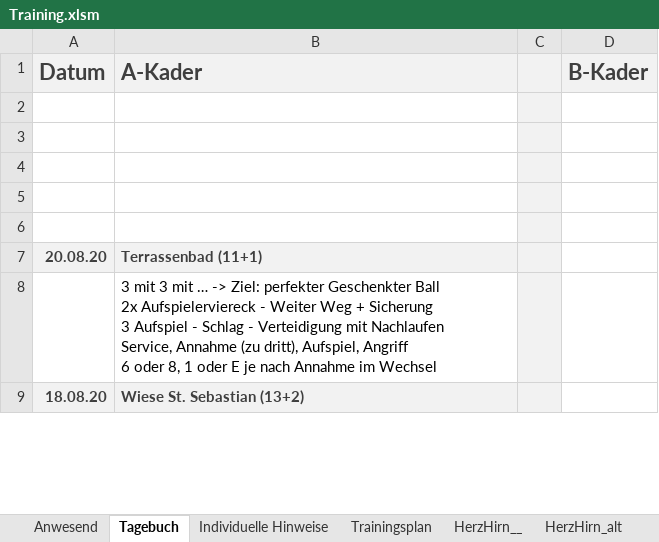
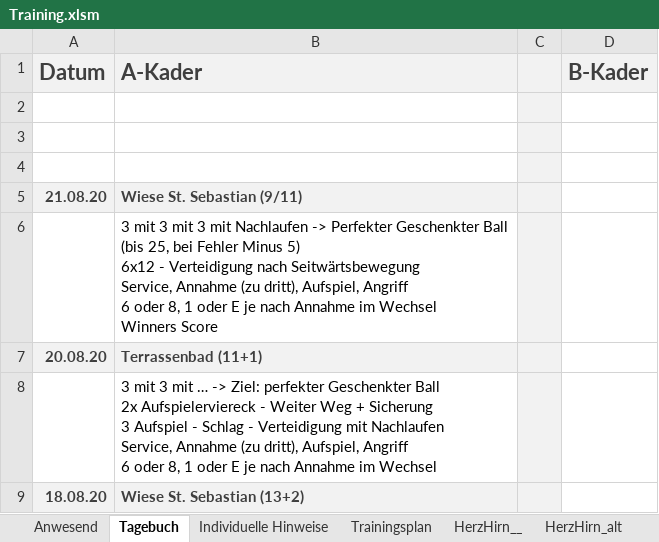
Before and after one commit to volleybase/brueckl-hotvolleys-source, an Excel workbook: _work/presence/excel/Training.xlsm, sheet Tagebuch, drawn as a sheet; only a part is shown; values as stored, in another font and other column widths than the file's, no borders; charts and pictures not drawn; ↵ is a line break in a cell; the diff names each change by its address in the sheet, - before the commit and + after, or states it on an @@ line.

```diff
--- a/_work/presence/excel/Training.xlsm (sheet Tagebuch)
+++ b/_work/presence/excel/Training.xlsm (sheet Tagebuch)
-row 5: (empty)
+row 5: 21.08.20 | Wiese St. Sebastian (9/11)
-A5:B5 fill: none
+A5:B5 fill: #F2F2F2
-B6 (A-Kader): (empty)
+B6 (A-Kader): 3 mit 3 mit 3 mit Nachlaufen -> Perfekter Geschenkter Ball ↵ (bis 25, bei Fehler Minus 5) ↵ 6x12 - Verteidigung nach Seitwärtsbewegung ↵ Service, Annahme (zu dritt), Aufspiel, Angriff ↵ 6 oder 8, 1 oder E je nach Annahme im Wechsel ↵ Winners Score
```
Also changed, not shown: sheet Anwesend, hidden cells, 4 other files.
